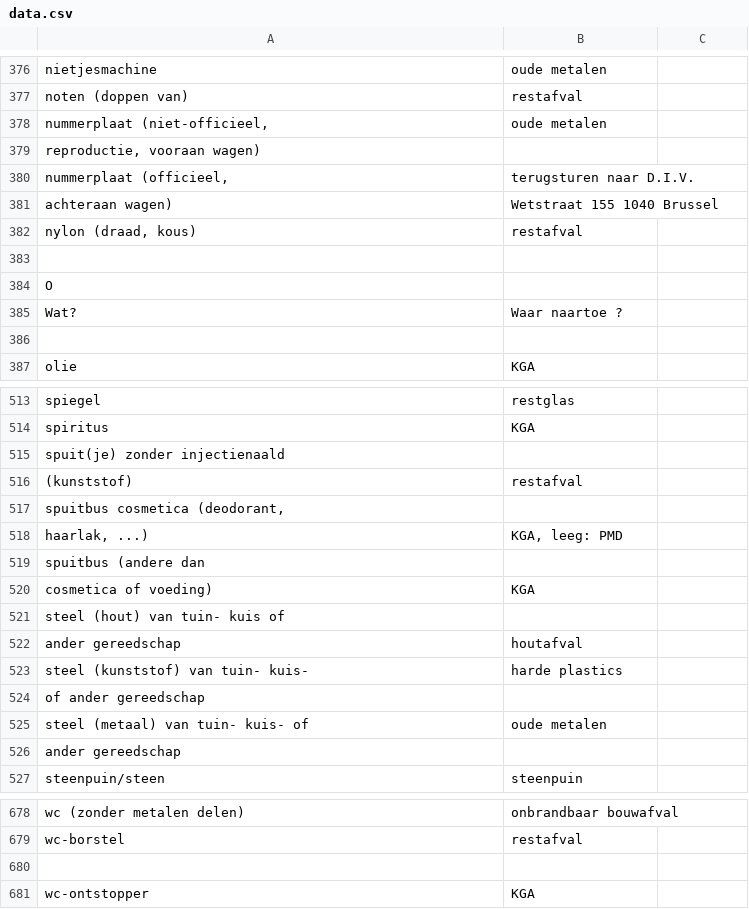
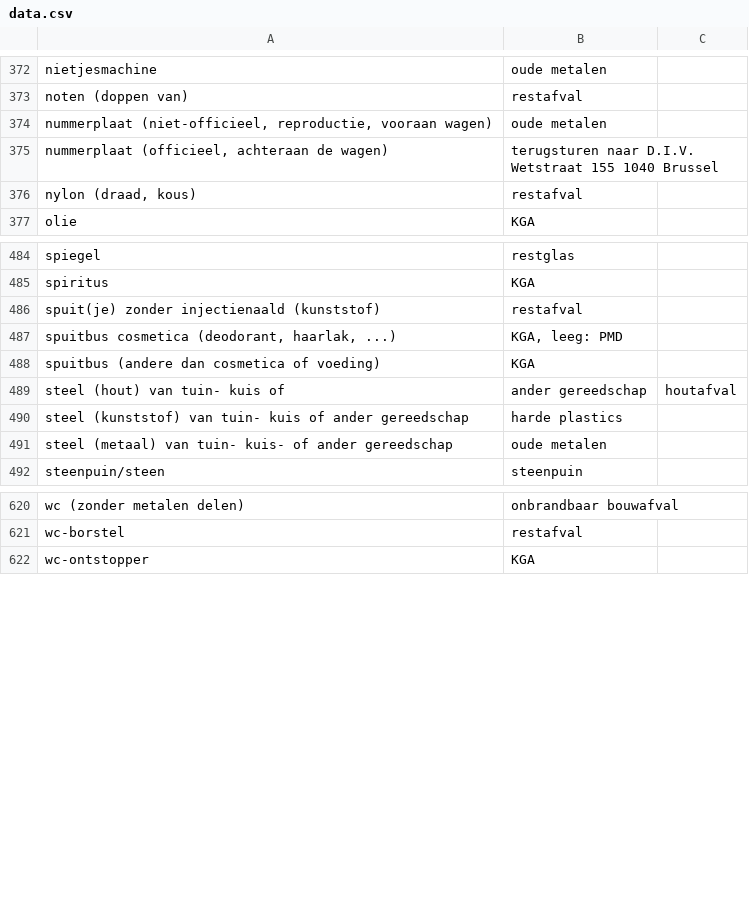
Before and after one commit to hapytex/afvalalfabet, a CSV file: data.csv, drawn as a sheet; only a part is shown, gaps mark what is left out; the diff covers the shown part only.

Commit message:
some rewrites to fix the data

```diff
--- a/data.csv
+++ b/data.csv
@@ -377,11 +373,5 @@ nietjesmachine,oude metalen
 noten (doppen van),restafval
-"nummerplaat (niet-officieel,",oude metalen
-"reproductie, vooraan wagen)",
-"nummerplaat (officieel,",terugsturen naar D.I.V.
-achteraan wagen),Wetstraat 155 1040 Brussel
+"nummerplaat (niet-officieel, reproductie, vooraan wagen)",oude metalen
+"nummerplaat (officieel, achteraan de wagen)","terugsturen naar D.I.V. Wetstraat 155 1040 Brussel"
 "nylon (draad, kous)",restafval
-,
-O,
-Wat?,Waar naartoe ?
-,
 olie,KGA
@@ -514,14 +485,8 @@ spiegel,restglas
 spiritus,KGA
-spuit(je) zonder injectienaald,
-(kunststof),restafval
-"spuitbus cosmetica (deodorant,",
-"haarlak, ...)","KGA, leeg: PMD"
-spuitbus (andere dan,
-cosmetica of voeding),KGA
-steel (hout) van tuin- kuis of,
-ander gereedschap,houtafval
-steel (kunststof) van tuin- kuis-,harde plastics
-of ander gereedschap,
-steel (metaal) van tuin- kuis- of,oude metalen
-ander gereedschap,
+spuit(je) zonder injectienaald (kunststof),restafval
+"spuitbus cosmetica (deodorant, haarlak, ...)","KGA, leeg: PMD"
+spuitbus (andere dan cosmetica of voeding),KGA
+steel (hout) van tuin- kuis of, ander gereedschap,houtafval
+steel (kunststof) van tuin- kuis of ander gereedschap,harde plastics
+steel (metaal) van tuin- kuis- of ander gereedschap,oude metalen
 steenpuin/steen,steenpuin
@@ -679,3 +621,2 @@ wc (zonder metalen delen),onbrandbaar bouwafval
 wc-borstel,restafval
-,
 wc-ontstopper,KGA
```
Also changed, not shown: 2 added rows, 65 removed rows and 19 edited cells elsewhere in this file.
